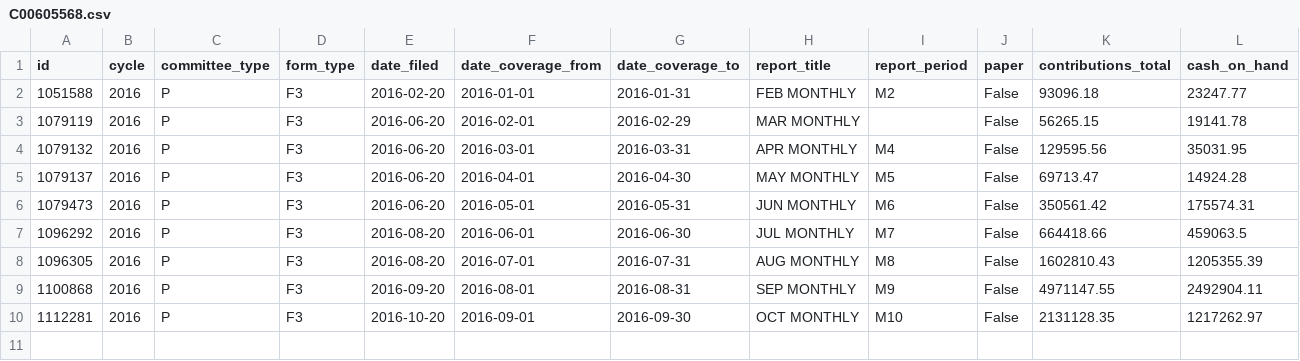
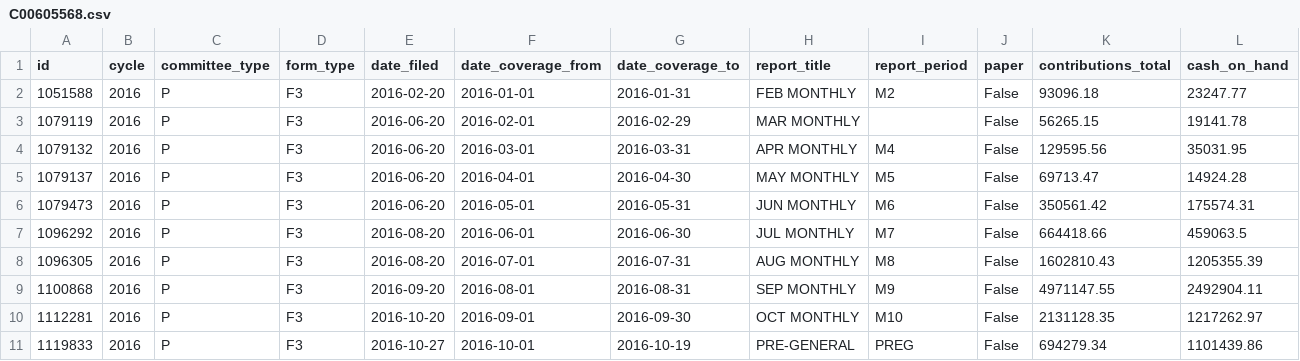
Before and after one commit to BuzzFeedNews/presidential-campaign-contributions, a CSV file: filings/2016/C00605568.csv, drawn as a sheet; only a part is shown; rows hold the shown columns only; the diff names each change by its address in the sheet, - before the commit and + after, or states it on an @@ line.

```diff
--- a/filings/2016/C00605568.csv
+++ b/filings/2016/C00605568.csv
+row 11: 1119833 | 2016 | P | F3 | 2016-10-27 | 2016-10-01 | 2016-10-19 | PRE-GENERAL | PREG | False | 694279.34 | 1101439.86
```
Also changed, not shown: filings/2016/C00575795.csv, filings/2016/C00580100.csv, 18 other files.
